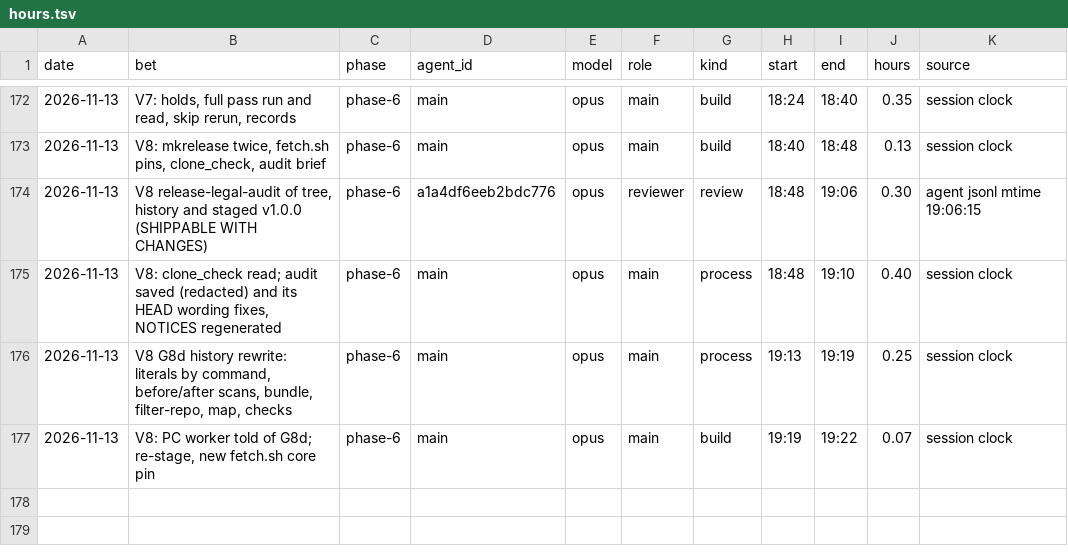
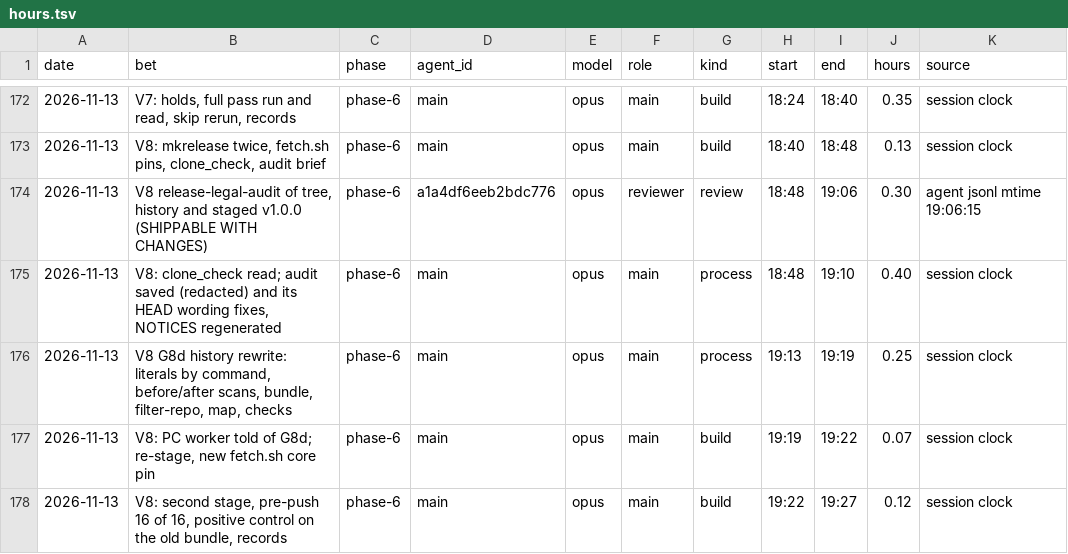
Before and after one commit to GuyShtainer/libazahar-py, a TSV file: docs/hours.tsv, drawn as a sheet; only a part is shown, gaps mark what is left out; the diff names each change by its address in the sheet, - before the commit and + after, or states it on an @@ line.

```diff
--- a/docs/hours.tsv
+++ b/docs/hours.tsv
+row 178: 2026-11-13 | V8: second stage, pre-push 16 of 16, positive control on the old bundle, records | phase-6 | main | opus | main | build | 19:22 | 19:27 | 0.12 | session clock
```
Also changed, not shown: 3 other files.
